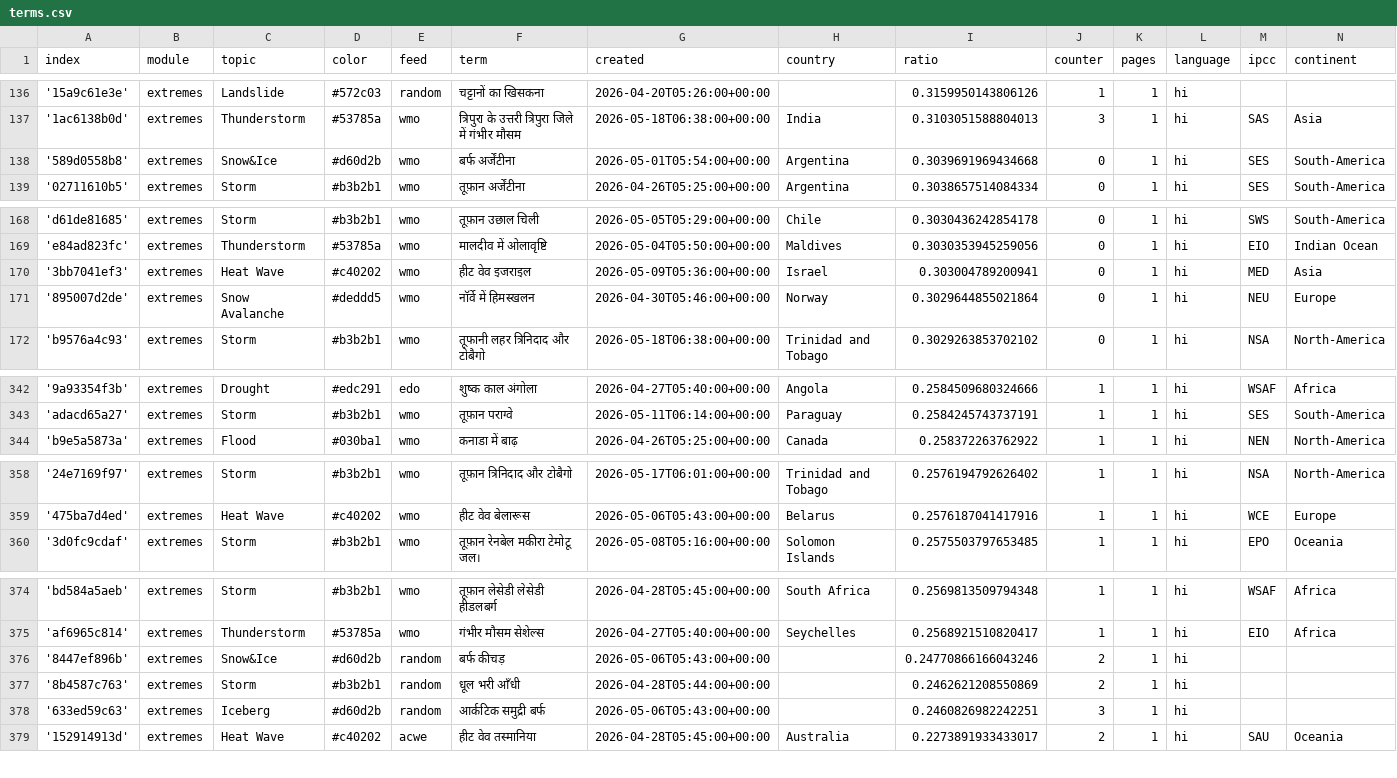
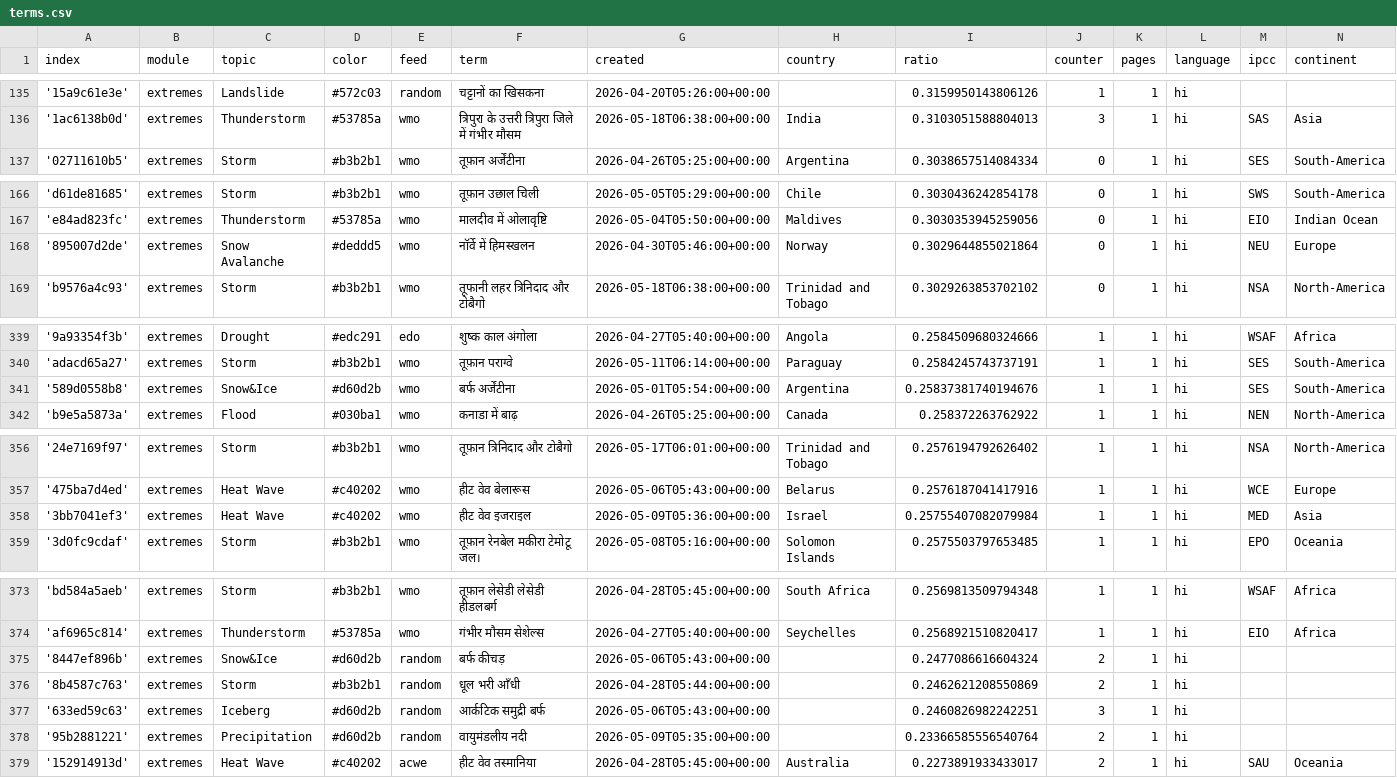
Before and after one commit to hannak555-news/HindiExtremes, a CSV file: terms.csv, drawn as a sheet; only a part is shown, gaps mark what is left out; the diff covers the shown part only.

Commit message:
Commit from GitHub Actions (harvest:0.0)

```diff
--- a/terms.csv
+++ b/terms.csv
@@ -137,3 +136,2 @@ index,module,topic,color,feed,term,created,country,ratio,counter,pages,language,
 '1ac6138b0d',extremes,Thunderstorm,#53785a,wmo,त्रिपुरा के उत्तरी त्रिपुरा जिले में गंभीर मौसम,2026-05-18T06:38:00+00:00,India,0.3103051588804013,3,1,hi,SAS,Asia
-'589d0558b8',extremes,Snow&Ice,#d60d2b,wmo,बर्फ अर्जेंटीना,2026-05-01T05:54:00+00:00,Argentina,0.3039691969434668,0,1,hi,SES,South-America
 '02711610b5',extremes,Storm,#b3b2b1,wmo,तूफ़ान अर्जेंटीना,2026-04-26T05:25:00+00:00,Argentina,0.3038657514084334,0,1,hi,SES,South-America
@@ -169,3 +167,2 @@ index,module,topic,color,feed,term,created,country,ratio,counter,pages,language,
 'e84ad823fc',extremes,Thunderstorm,#53785a,wmo,मालदीव में ओलावृष्टि,2026-05-04T05:50:00+00:00,Maldives,0.3030353945259056,0,1,hi,EIO,Indian Ocean
-'3bb7041ef3',extremes,Heat Wave,#c40202,wmo,हीट वेव इजराइल,2026-05-09T05:36:00+00:00,Israel,0.303004789200941,0,1,hi,MED,Asia
 '895007d2de',extremes,Snow Avalanche,#deddd5,wmo,नॉर्वे में हिमस्खलन,2026-04-30T05:46:00+00:00,Norway,0.3029644855021864,0,1,hi,NEU,Europe
@@ -343,2 +340,3 @@ index,module,topic,color,feed,term,created,country,ratio,counter,pages,language,
 'adacd65a27',extremes,Storm,#b3b2b1,wmo,तूफ़ान पराग्वे,2026-05-11T06:14:00+00:00,Paraguay,0.2584245743737191,1,1,hi,SES,South-America
+'589d0558b8',extremes,Snow&Ice,#d60d2b,wmo,बर्फ अर्जेंटीना,2026-05-01T05:54:00+00:00,Argentina,0.25837381740194676,1,1,hi,SES,South-America
 'b9e5a5873a',extremes,Flood,#030ba1,wmo,कनाडा में बाढ़,2026-04-26T05:25:00+00:00,Canada,0.258372263762922,1,1,hi,NEN,North-America
@@ -359,2 +357,3 @@ index,module,topic,color,feed,term,created,country,ratio,counter,pages,language,
 '475ba7d4ed',extremes,Heat Wave,#c40202,wmo,हीट वेव बेलारूस,2026-05-06T05:43:00+00:00,Belarus,0.2576187041417916,1,1,hi,WCE,Europe
+'3bb7041ef3',extremes,Heat Wave,#c40202,wmo,हीट वेव इजराइल,2026-05-09T05:36:00+00:00,Israel,0.25755407082079984,1,1,hi,MED,Asia
 '3d0fc9cdaf',extremes,Storm,#b3b2b1,wmo,तूफ़ान रेनबेल मकीरा टेमोटू जल।,2026-05-08T05:16:00+00:00,Solomon Islands,0.2575503797653485,1,1,hi,EPO,Oceania
@@ -375,5 +374,6 @@ index,module,topic,color,feed,term,created,country,ratio,counter,pages,language,
 'af6965c814',extremes,Thunderstorm,#53785a,wmo,गंभीर मौसम सेशेल्स,2026-04-27T05:40:00+00:00,Seychelles,0.2568921510820417,1,1,hi,EIO,Africa
-'8447ef896b',extremes,Snow&Ice,#d60d2b,random,बर्फ कीचड़,2026-05-06T05:43:00+00:00,,0.24770866166043246,2,1,hi,,
+'8447ef896b',extremes,Snow&Ice,#d60d2b,random,बर्फ कीचड़,2026-05-06T05:43:00+00:00,,0.2477086616604324,2,1,hi,,
 '8b4587c763',extremes,Storm,#b3b2b1,random,धूल भरी आँधी,2026-04-28T05:44:00+00:00,,0.2462621208550869,2,1,hi,,
 '633ed59c63',extremes,Iceberg,#d60d2b,random,आर्कटिक समुद्री बर्फ,2026-05-06T05:43:00+00:00,,0.2460826982242251,3,1,hi,,
+'95b2881221',extremes,Precipitation,#d60d2b,random,वायुमंडलीय नदी,2026-05-09T05:35:00+00:00,,0.23366585556540764,2,1,hi,,
 '152914913d',extremes,Heat Wave,#c40202,acwe,हीट वेव तस्मानिया,2026-04-28T05:45:00+00:00,Australia,0.2273891933433017,2,1,hi,SAU,Oceania
```
Also changed, not shown: 1 removed row and 8 edited cells elsewhere in this file.
